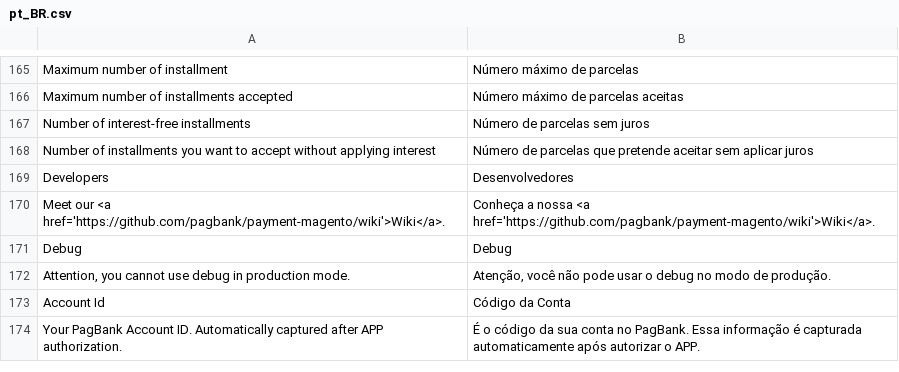
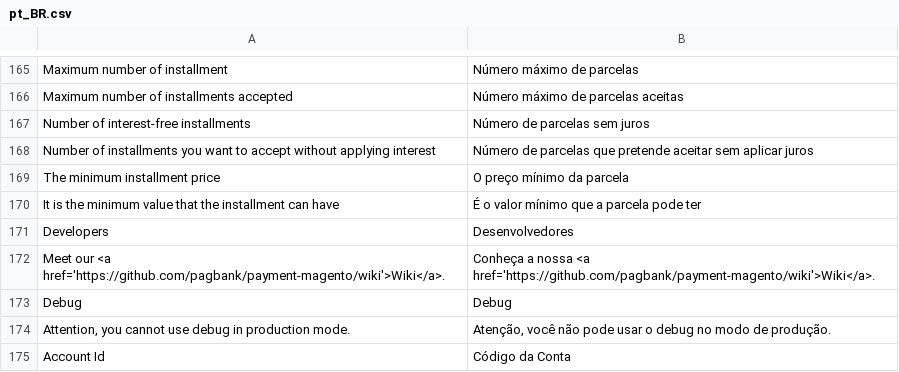
Before and after one commit to pagseguro/payment-magento, a CSV file: i18n/pt_BR.csv, drawn as a sheet; only a part is shown, gaps mark what is left out; the shorter side is filled out with more unchanged rows; the diff names each change by its address in the sheet, - before the commit and + after, or states it on an @@ line.

```diff
--- a/i18n/pt_BR.csv
+++ b/i18n/pt_BR.csv
+row 169: The minimum installment price | O preço mínimo da parcela
+row 170: It is the minimum value that the installment can have | É o valor mínimo que a parcela pode ter
```
Also changed, not shown: i18n/en_US.csv, 4 other files.
